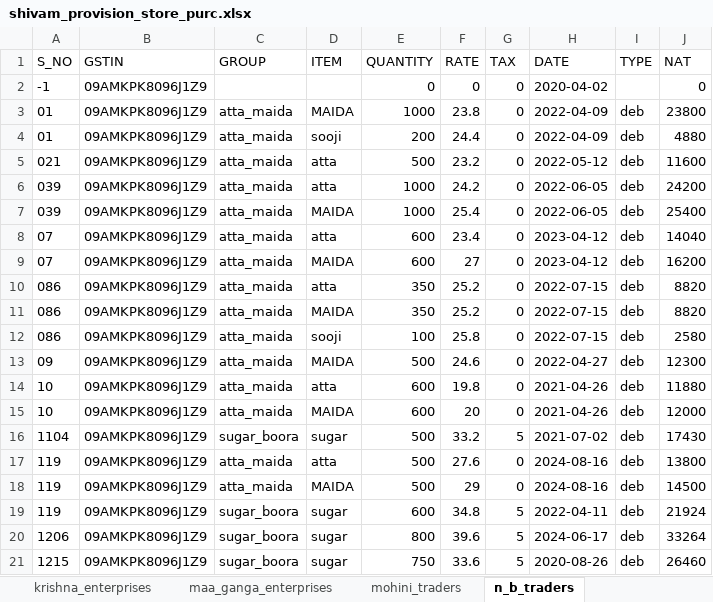
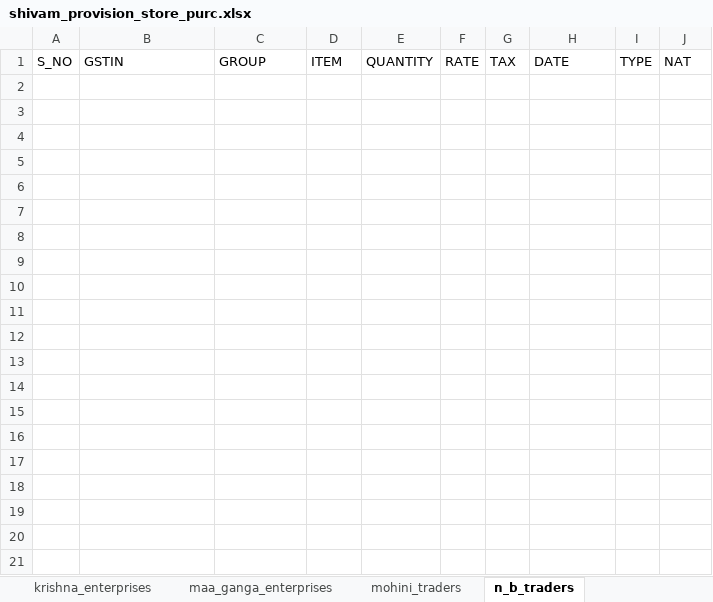
Before and after one commit to Utkarshagrawal1906/Acc, an Excel workbook: shivam_provision_store_purc.xlsx, sheet n_b_traders, drawn as a sheet; only a part is shown; values as stored, in another font and other column widths than the file's, no borders; the diff covers the shown part only; the diff names each change by its address in the sheet, - before the commit and + after, or states it on an @@ line.

```diff
--- a/shivam_provision_store_purc.xlsx (sheet n_b_traders)
+++ b/shivam_provision_store_purc.xlsx (sheet n_b_traders)
-row 2: -1 | 09AMKPK8096J1Z9 |  |  | 0 | 0 | 0 | 2020-04-02 |  | 0
-row 3: 01 | 09AMKPK8096J1Z9 | atta_maida | MAIDA | 1000 | 23.8 | 0 | 2022-04-09 | deb | 23800
-row 4: 01 | 09AMKPK8096J1Z9 | atta_maida | sooji | 200 | 24.4 | 0 | 2022-04-09 | deb | 4880
-row 5: 021 | 09AMKPK8096J1Z9 | atta_maida | atta | 500 | 23.2 | 0 | 2022-05-12 | deb | 11600
-row 6: 039 | 09AMKPK8096J1Z9 | atta_maida | atta | 1000 | 24.2 | 0 | 2022-06-05 | deb | 24200
-row 7: 039 | 09AMKPK8096J1Z9 | atta_maida | MAIDA | 1000 | 25.4 | 0 | 2022-06-05 | deb | 25400
-row 8: 07 | 09AMKPK8096J1Z9 | atta_maida | atta | 600 | 23.4 | 0 | 2023-04-12 | deb | 14040
-row 9: 07 | 09AMKPK8096J1Z9 | atta_maida | MAIDA | 600 | 27 | 0 | 2023-04-12 | deb | 16200
-row 10: 086 | 09AMKPK8096J1Z9 | atta_maida | atta | 350 | 25.2 | 0 | 2022-07-15 | deb | 8820
-row 11: 086 | 09AMKPK8096J1Z9 | atta_maida | MAIDA | 350 | 25.2 | 0 | 2022-07-15 | deb | 8820
-row 12: 086 | 09AMKPK8096J1Z9 | atta_maida | sooji | 100 | 25.8 | 0 | 2022-07-15 | deb | 2580
-row 13: 09 | 09AMKPK8096J1Z9 | atta_maida | MAIDA | 500 | 24.6 | 0 | 2022-04-27 | deb | 12300
-row 14: 10 | 09AMKPK8096J1Z9 | atta_maida | atta | 600 | 19.8 | 0 | 2021-04-26 | deb | 11880
-row 15: 10 | 09AMKPK8096J1Z9 | atta_maida | MAIDA | 600 | 20 | 0 | 2021-04-26 | deb | 12000
-row 16: 1104 | 09AMKPK8096J1Z9 | sugar_boora | sugar | 500 | 33.2 | 5 | 2021-07-02 | deb | 17430
-row 17: 119 | 09AMKPK8096J1Z9 | atta_maida | atta | 500 | 27.6 | 0 | 2024-08-16 | deb | 13800
-row 18: 119 | 09AMKPK8096J1Z9 | atta_maida | MAIDA | 500 | 29 | 0 | 2024-08-16 | deb | 14500
-row 19: 119 | 09AMKPK8096J1Z9 | sugar_boora | sugar | 600 | 34.8 | 5 | 2022-04-11 | deb | 21924
-row 20: 1206 | 09AMKPK8096J1Z9 | sugar_boora | sugar | 800 | 39.6 | 5 | 2024-06-17 | deb | 33264
-row 21: 1215 | 09AMKPK8096J1Z9 | sugar_boora | sugar | 750 | 33.6 | 5 | 2020-08-26 | deb | 26460
```
Also changed, not shown: 144 removed rows elsewhere in this sheet, sheet gupta_dal_mills, sheet a_g_enterprises, sheet parul_traders, sheet raj_shree_distributors, sheet naman_enterprises, sheet deena_nath_and_sons, 33 more sheets.
